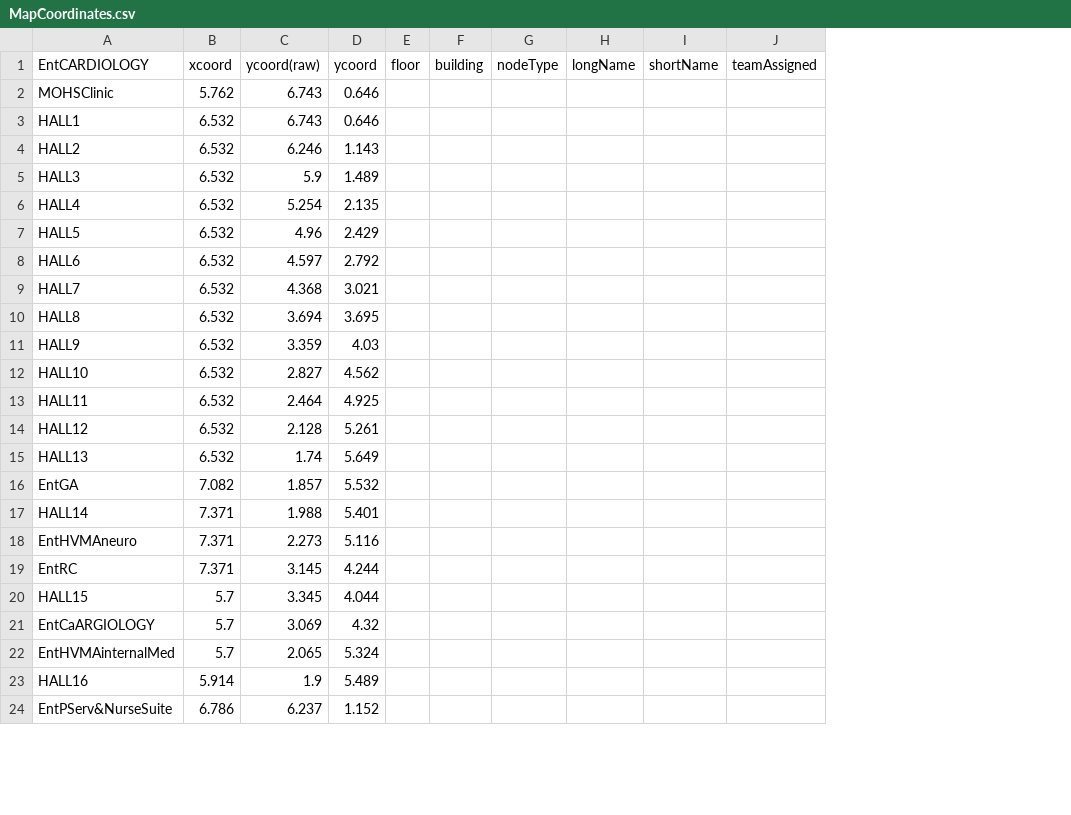
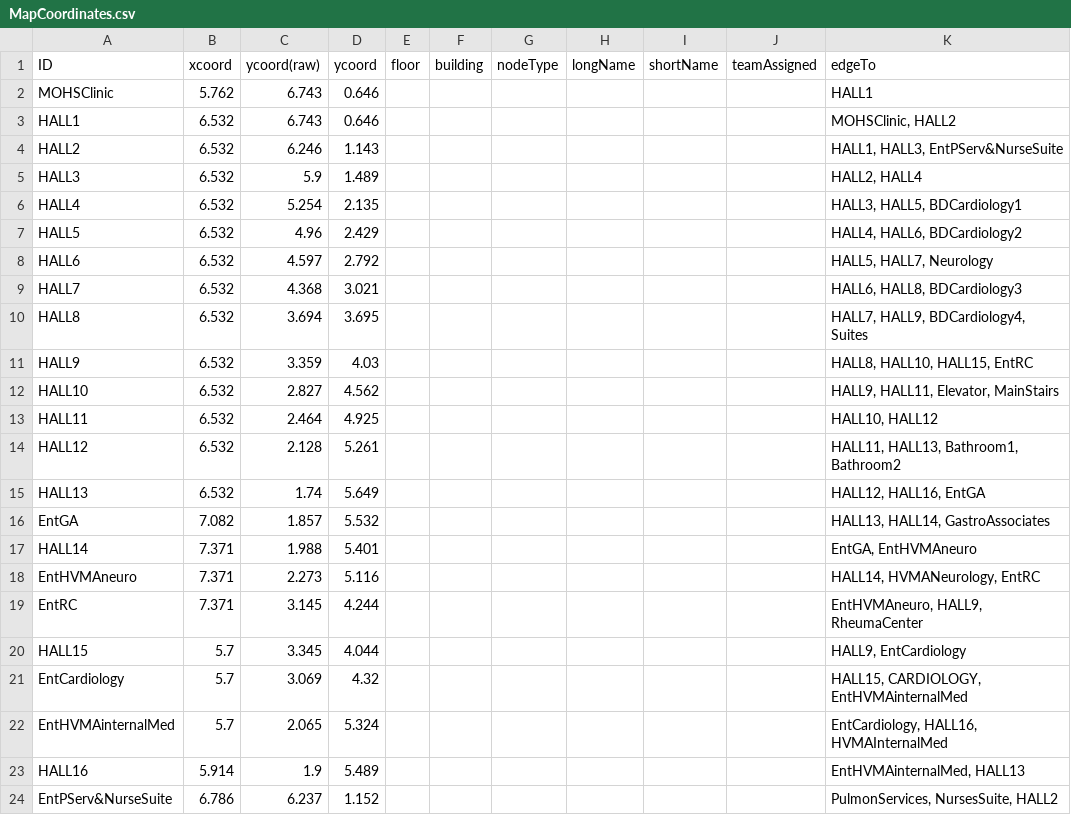
Before and after one commit to CS3733-D20-Team-N/Algorithms, a CSV file: src/main/resources/edu/wpi/N/csv/MapCoordinates.csv, drawn as a sheet; only a part is shown; the diff names each change by its address in the sheet, - before the commit and + after, or states it on an @@ line.

```diff
--- a/src/main/resources/edu/wpi/N/csv/MapCoordinates.csv
+++ b/src/main/resources/edu/wpi/N/csv/MapCoordinates.csv
+column K (edgeTo), rows 2-24: HALL1 | MOHSClinic, HALL2 | HALL1, HALL3, EntPServ&NurseSuite | HALL2, HALL4 | HALL3, HALL5, BDCardiology1 | HALL4, HALL6, BDCardiology2 | HALL5, HALL7, Neurology | HALL6, HALL8, BDCardiology3 | HALL7, HALL9, BDCardiology4, Suites | HALL8, HALL10, HALL15, EntRC | HALL9, HALL11, Elevator, MainStairs | HALL10, HALL12 | HALL11, HALL13, Bathroom1, Bathroom2 | HALL12, HALL16, EntGA | HALL13, HALL14, GastroAssociates | EntGA, EntHVMAneuro | HALL14, HVMANeurology, EntRC | EntHVMAneuro, HALL9, RheumaCenter | HALL9, EntCardiology | HALL15, CARDIOLOGY, EntHVMAinternalMed | EntCardiology, HALL16, HVMAInternalMed | EntHVMAinternalMed, HALL13 | PulmonServices, NursesSuite, HALL2
-A1: EntCARDIOLOGY
+A1: ID
-A21 (ID): EntCaARGIOLOGY
+A21 (ID): EntCardiology
```
Also changed, not shown: 4 other files.
